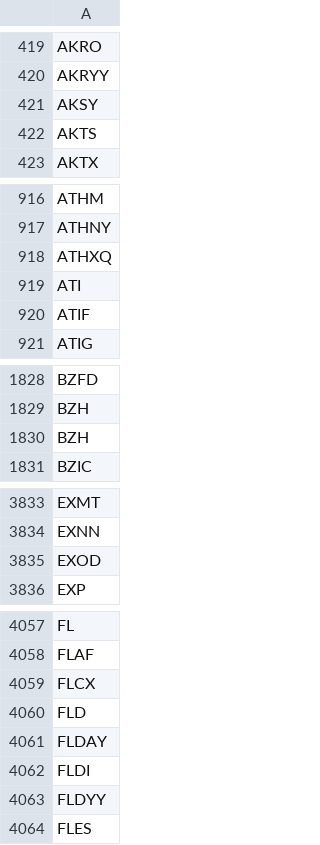
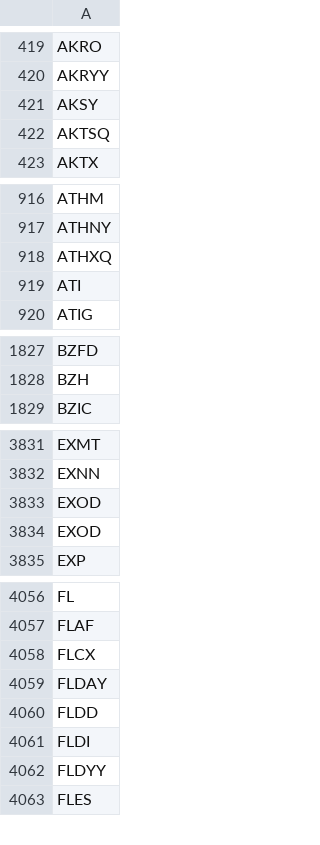
Before and after one commit to melder/symbols_options_csvs, a CSV file: symbols.csv, drawn as a sheet; only a part is shown, gaps mark what is left out; the diff covers the shown part only.

```diff
--- a/symbols.csv
+++ b/symbols.csv
@@ -421,3 +421,3 @@ AKRYY
 AKSY
-AKTS
+AKTSQ
 AKTX
@@ -919,3 +919,2 @@ ATHXQ
 ATI
-ATIF
 ATIG
@@ -1829,3 +1828,2 @@ BZFD
 BZH
-BZH
 BZIC
@@ -3835,2 +3833,3 @@ EXNN
 EXOD
+EXOD
 EXP
@@ -4059,4 +4058,4 @@ FLAF
 FLCX
-FLD
 FLDAY
+FLDD
 FLDI
```
Also changed, not shown: 9 added rows and 2 removed rows elsewhere in this file, monthlies.csv, options.csv.
